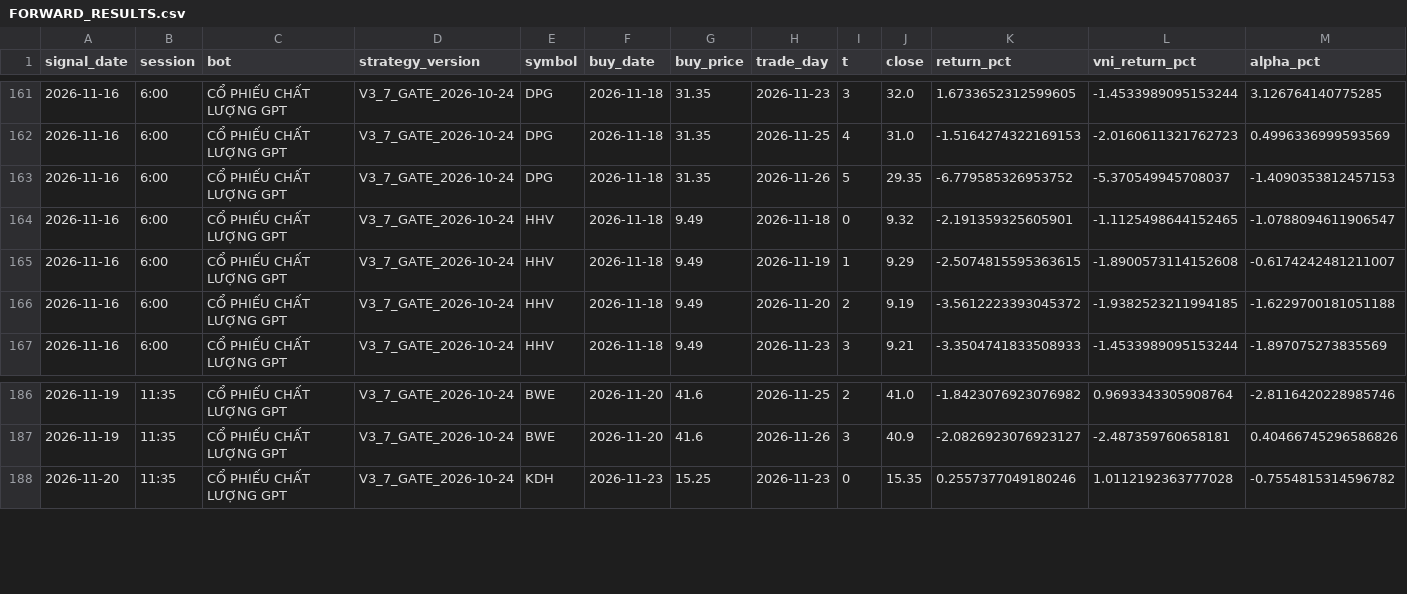
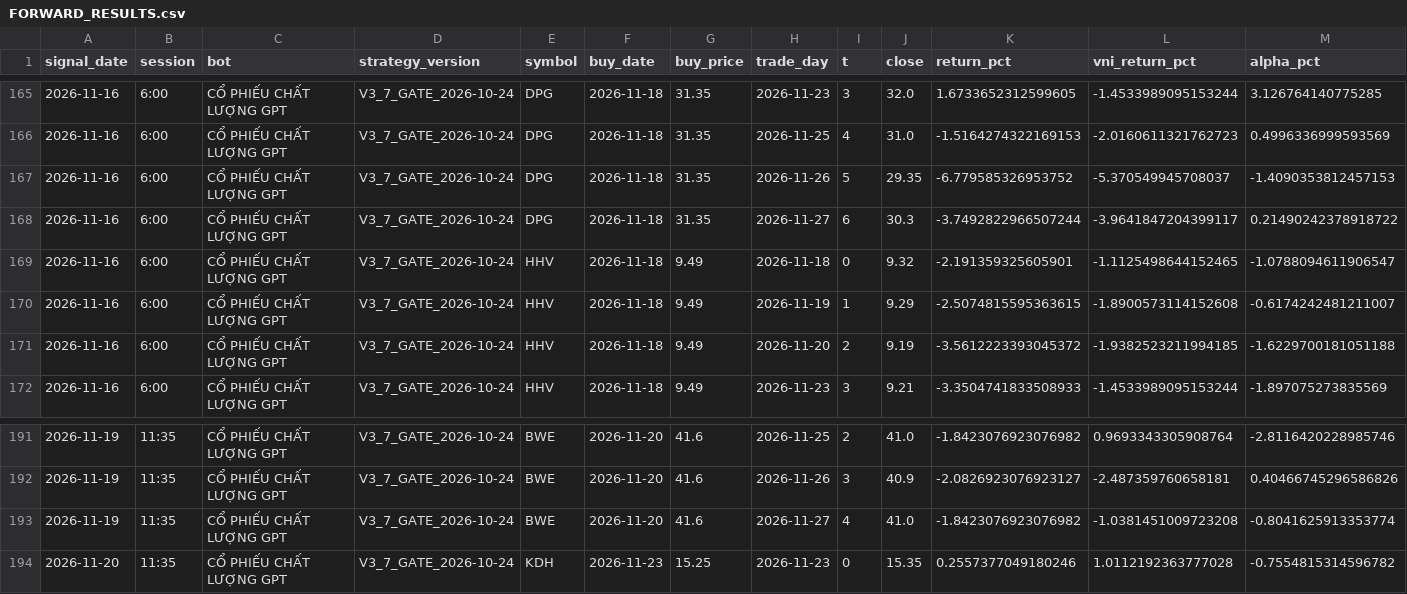
Before and after one commit to karenmanucian1-commits/TOP_5_CO_PHIEU_GPT, a CSV file: FORWARD_RESULTS.csv, drawn as a sheet; only a part is shown, gaps mark what is left out; rows hold the shown columns only; the diff covers the shown part only; the diff names each change by its address in the sheet, - before the commit and + after, or states it on an @@ line.

```diff
--- a/FORWARD_RESULTS.csv
+++ b/FORWARD_RESULTS.csv
+row 168: 2026-11-16 | 6:00 | CỔ PHIẾU CHẤT LƯỢNG GPT | V3_7_GATE_2026-10-24 | DPG | 2026-11-18 | 31.35 | 2026-11-27 | 6 | 30.3 | -3.7492822966507244 | -3.9641847204399117 | 0.21490242378918722
+row 193: 2026-11-19 | 11:35 | CỔ PHIẾU CHẤT LƯỢNG GPT | V3_7_GATE_2026-10-24 | BWE | 2026-11-20 | 41.6 | 2026-11-27 | 4 | 41.0 | -1.8423076923076982 | -1.0381451009723208 | -0.8041625913353774
```
Also changed, not shown: 8 added rows elsewhere in this file.
